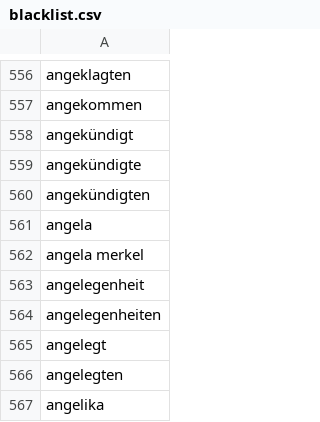
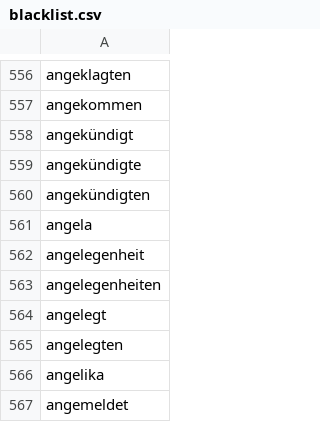
Before and after one commit to pannous/netbase, a CSV file: import/blacklist.csv, drawn as a sheet; only a part is shown, gaps mark what is left out; the shorter side is filled out with more unchanged rows; the diff names each change by its address in the sheet, - before the commit and + after, or states it on an @@ line.

Commit message:
''

```diff
--- a/import/blacklist.csv
+++ b/import/blacklist.csv
-row 562: angela merkel
```
